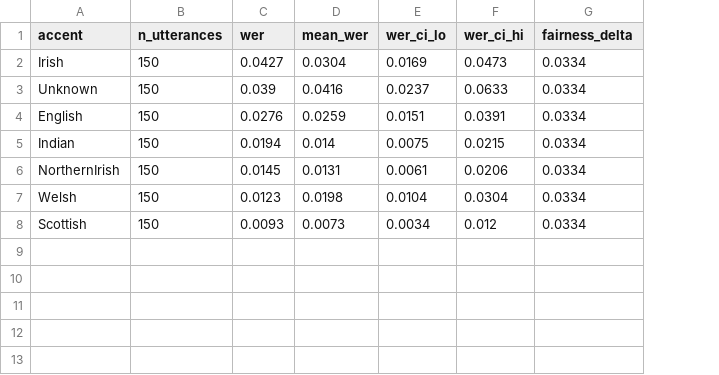
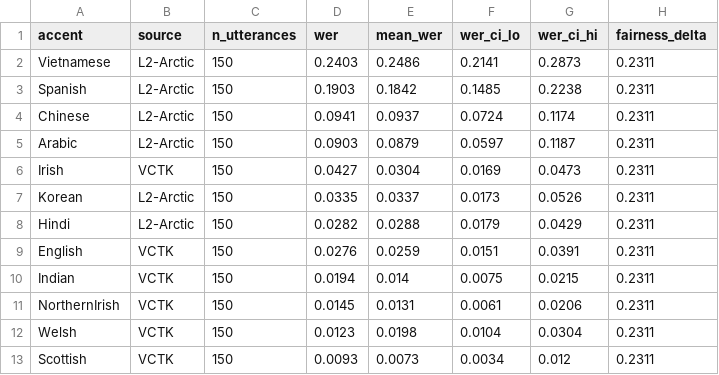
Before and after one commit to AjitKP91/nvidia-model-evaluation, a CSV file: results/stt/accent/summary.csv, drawn as a sheet; removed rows and columns are numbered as before the commit, all else as after; the diff names each change by its address in the sheet, - before the commit and + after, or states it on an @@ line.

Commit message:
Test 1.6: full results — VCTK + L2-Arctic, 12 accents, fairness delta 23.11 pp

```diff
--- a/results/stt/accent/summary.csv
+++ b/results/stt/accent/summary.csv
+column B (source), row 6: VCTK; rows 9-13: all VCTK
+row 2: Vietnamese | L2-Arctic | 150 | 0.2403 | 0.2486 | 0.2141 | 0.2873 | 0.2311
+row 3: Spanish | L2-Arctic | 150 | 0.1903 | 0.1842 | 0.1485 | 0.2238 | 0.2311
+row 4: Chinese | L2-Arctic | 150 | 0.0941 | 0.0937 | 0.0724 | 0.1174 | 0.2311
+row 5: Arabic | L2-Arctic | 150 | 0.0903 | 0.0879 | 0.0597 | 0.1187 | 0.2311
-H6 (fairness_delta): 0.0334
+H6 (fairness_delta): 0.2311
-row 3: Unknown | 150 | 0.039 | 0.0416 | 0.0237 | 0.0633 | 0.0334
+row 7: Korean | L2-Arctic | 150 | 0.0335 | 0.0337 | 0.0173 | 0.0526 | 0.2311
+row 8: Hindi | L2-Arctic | 150 | 0.0282 | 0.0288 | 0.0179 | 0.0429 | 0.2311
-H9:H13 (fairness_delta): 0.0334
+H9:H13 (fairness_delta): 0.2311
```
Also changed, not shown: 2 other files.
